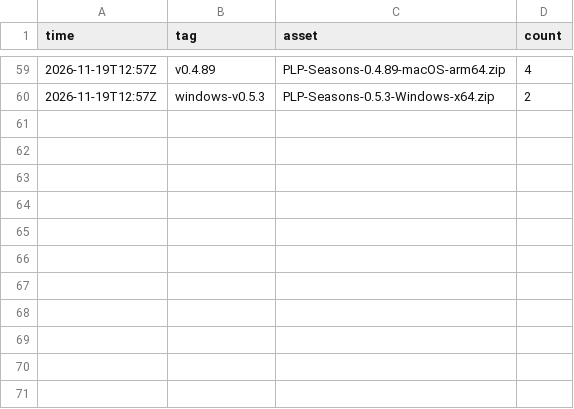
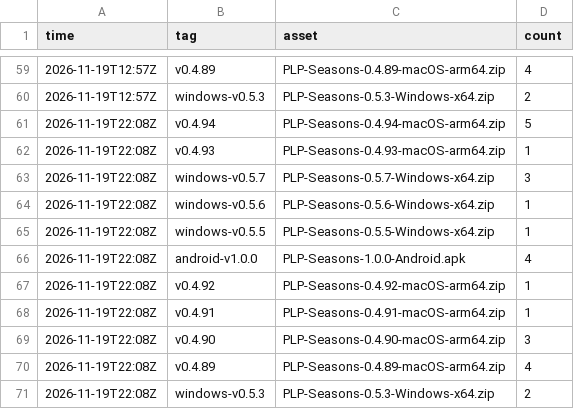
Before and after one commit to Platonprudnik03228-create/plp-shop.com, a CSV file: stats/downloads.csv, drawn as a sheet; only a part is shown, gaps mark what is left out.

Commit message:
stats 2026-11-19T22:08Z

```diff
--- a/stats/downloads.csv
+++ b/stats/downloads.csv
@@ -60 +60,12 @@ time,tag,asset,count
 2026-11-19T12:57Z,windows-v0.5.3,PLP-Seasons-0.5.3-Windows-x64.zip,2
+2026-11-19T22:08Z,v0.4.94,PLP-Seasons-0.4.94-macOS-arm64.zip,5
+2026-11-19T22:08Z,v0.4.93,PLP-Seasons-0.4.93-macOS-arm64.zip,1
+2026-11-19T22:08Z,windows-v0.5.7,PLP-Seasons-0.5.7-Windows-x64.zip,3
+2026-11-19T22:08Z,windows-v0.5.6,PLP-Seasons-0.5.6-Windows-x64.zip,1
+2026-11-19T22:08Z,windows-v0.5.5,PLP-Seasons-0.5.5-Windows-x64.zip,1
+2026-11-19T22:08Z,android-v1.0.0,PLP-Seasons-1.0.0-Android.apk,4
+2026-11-19T22:08Z,v0.4.92,PLP-Seasons-0.4.92-macOS-arm64.zip,1
+2026-11-19T22:08Z,v0.4.91,PLP-Seasons-0.4.91-macOS-arm64.zip,1
+2026-11-19T22:08Z,v0.4.90,PLP-Seasons-0.4.90-macOS-arm64.zip,3
+2026-11-19T22:08Z,v0.4.89,PLP-Seasons-0.4.89-macOS-arm64.zip,4
+2026-11-19T22:08Z,windows-v0.5.3,PLP-Seasons-0.5.3-Windows-x64.zip,2
```
